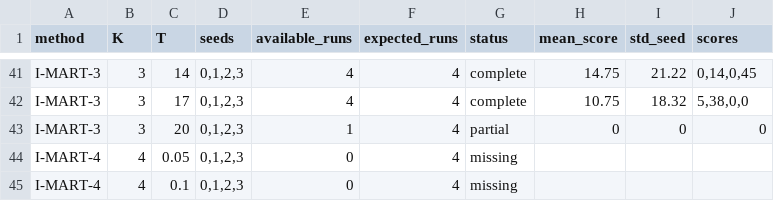
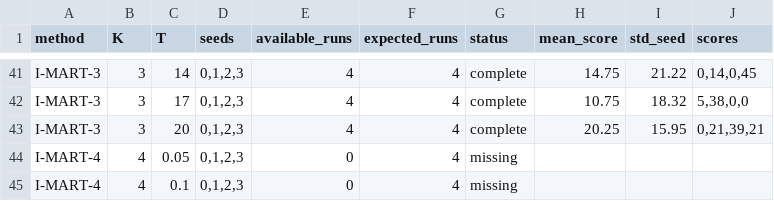
Before and after one commit to SChoish/MPI_sweep, a CSV file: sweep_results/antmaze-umaze-diverse/summary_by_T.csv, drawn as a sheet; only a part is shown, gaps mark what is left out.

Commit message:
Update choi antmaze-umaze-diverse T-sweep results.

```diff
--- a/sweep_results/antmaze-umaze-diverse/summary_by_T.csv
+++ b/sweep_results/antmaze-umaze-diverse/summary_by_T.csv
@@ -42,3 +42,3 @@ I-MART-3,3,14,"0,1,2,3",4,4,complete,14.75,21.22,"0,14,0,45"
 I-MART-3,3,17,"0,1,2,3",4,4,complete,10.75,18.32,"5,38,0,0"
-I-MART-3,3,20,"0,1,2,3",1,4,partial,0,0,0
+I-MART-3,3,20,"0,1,2,3",4,4,complete,20.25,15.95,"0,21,39,21"
 I-MART-4,4,0.05,"0,1,2,3",0,4,missing,,,
```
Also changed, not shown: sweep_results/antmaze-umaze-diverse/scores_long.csv, 14 other files.
